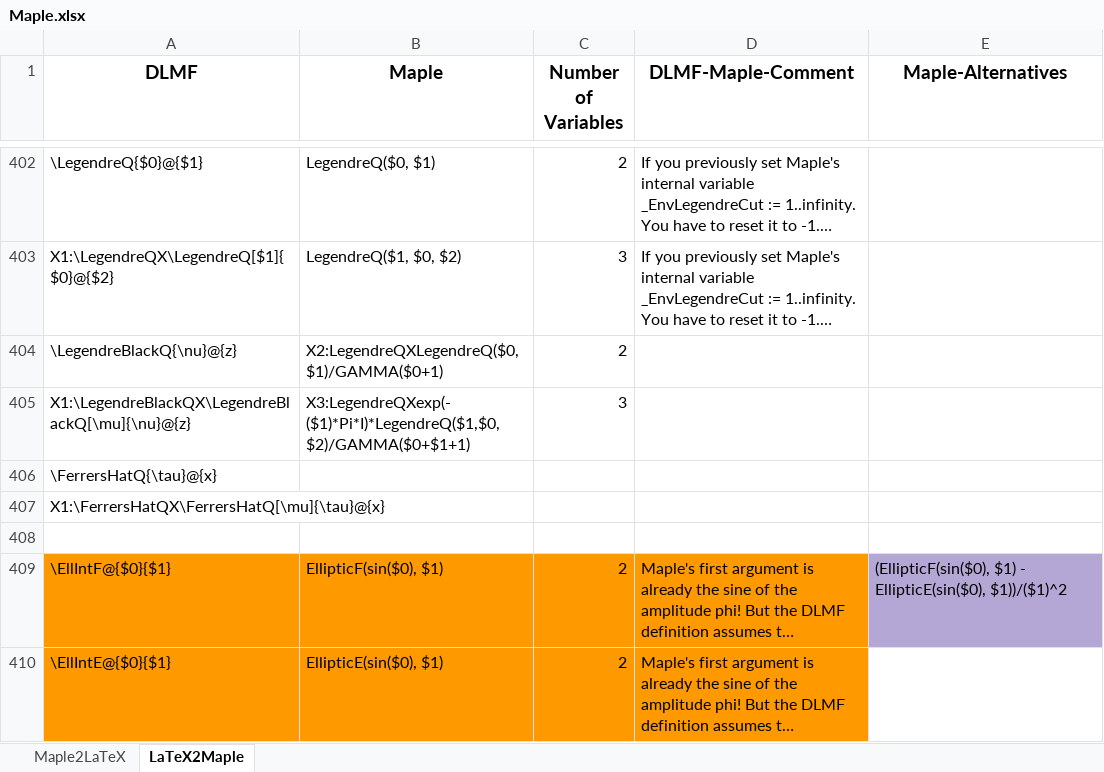
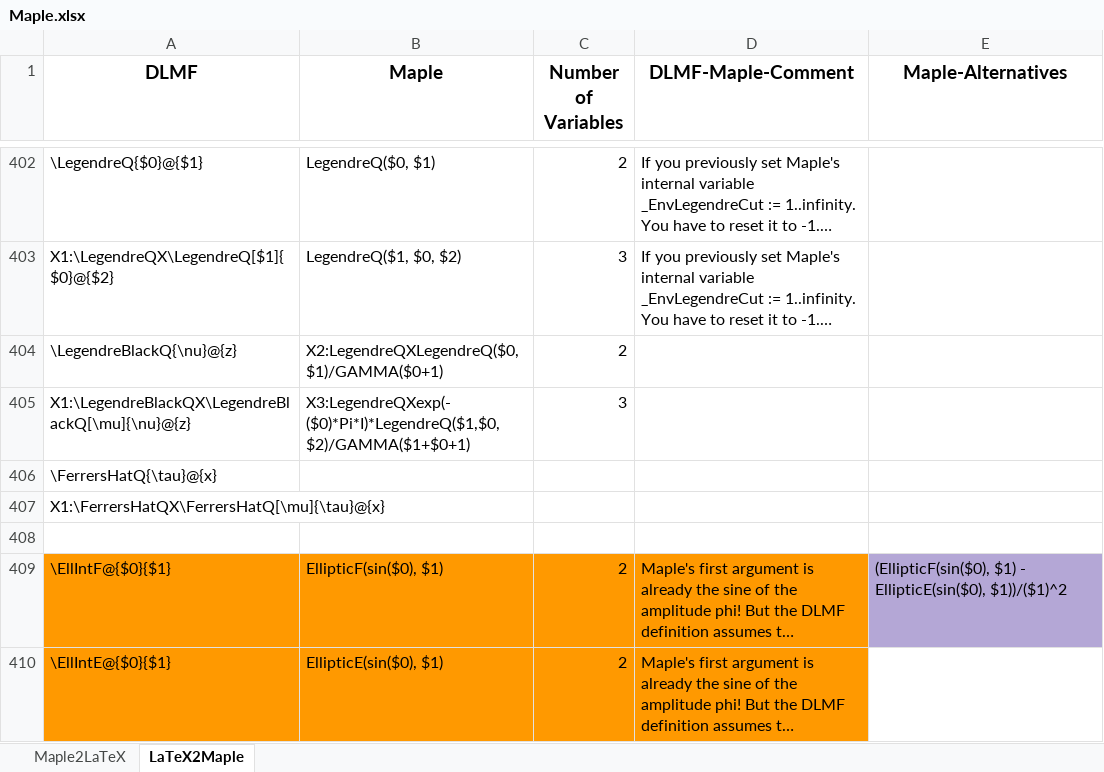
Before and after one commit to gipplab/LaCASt, an Excel workbook: libs/ReferenceData/Maple.xlsx, sheet LaTeX2Maple, drawn as a sheet; only a part is shown, gaps mark what is left out; long unchanged cells end in …; values as stored, in another font and other column widths than the file's, no borders; the diff names each change by its address in the sheet, - before the commit and + after, or states it on an @@ line.

```diff
--- a/libs/ReferenceData/Maple.xlsx (sheet LaTeX2Maple)
+++ b/libs/ReferenceData/Maple.xlsx (sheet LaTeX2Maple)
-B405 (Maple): X3:LegendreQXexp(-($1)*Pi*I)*LegendreQ($1,$0,$2)/GAMMA($0+$1+1)
+B405 (Maple): X3:LegendreQXexp(-($0)*Pi*I)*LegendreQ($1,$0,$2)/GAMMA($1+$0+1)
```
Also changed, not shown: 5 other files.
